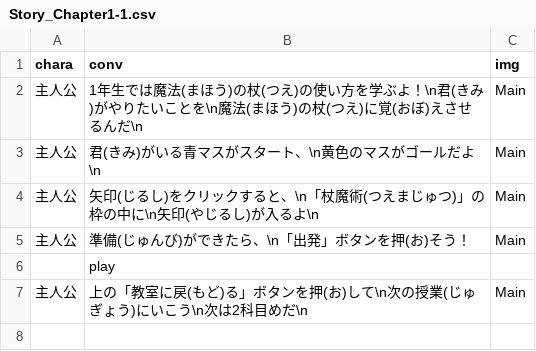
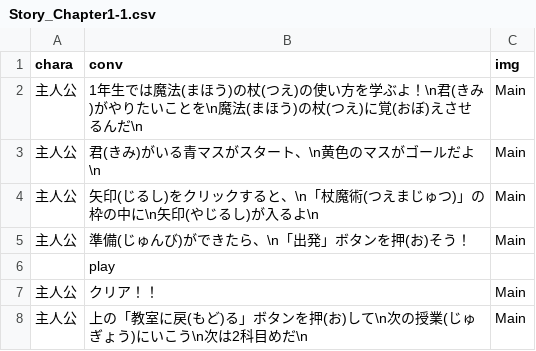
Before and after one commit to taker0084/WaseMajutsu, a CSV file: unilab2024/bin/Debug/Story/Story_Chapter1-1.csv, drawn as a sheet; the diff names each change by its address in the sheet, - before the commit and + after, or states it on an @@ line.

```diff
--- a/unilab2024/bin/Debug/Story/Story_Chapter1-1.csv
+++ b/unilab2024/bin/Debug/Story/Story_Chapter1-1.csv
+row 7: 主人公 | クリア！！ | Main
```
Also changed, not shown: unilab2024/bin/Debug/Story/Story_Chapter1-2.csv, unilab2024/bin/Debug/Story/Story_Chapter1-3.csv, 28 other files.
